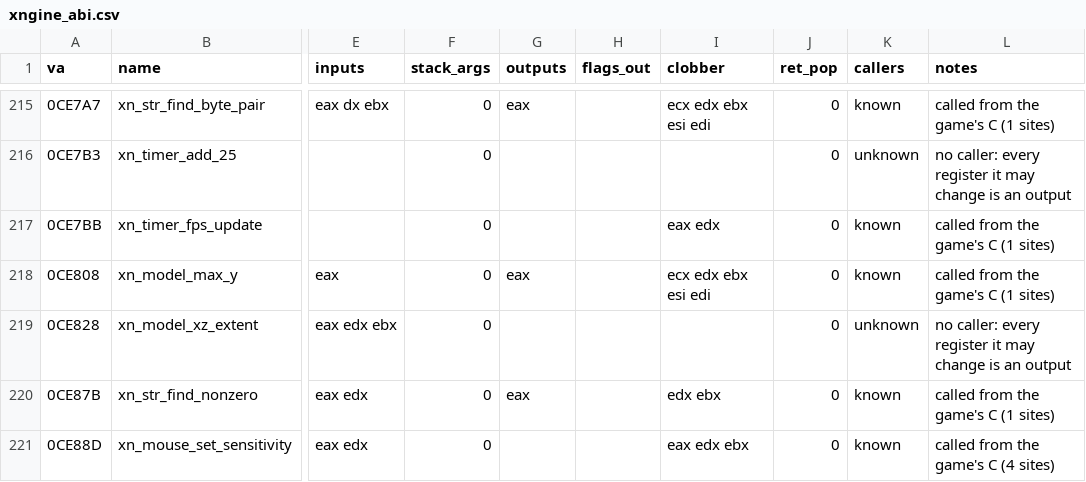
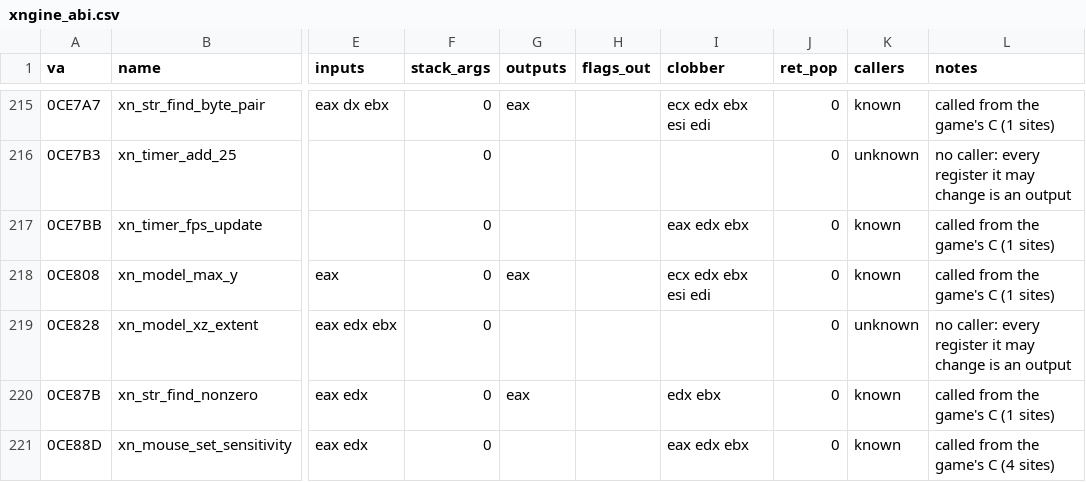
Before and after one commit to brotchie/daggerfall-decomp, a CSV file: config/xngine_abi.csv, drawn as a sheet; only a part is shown, gaps mark what is left out; the diff covers the shown part only; the diff names each change by its address in the sheet, - before the commit and + after, or states it on an @@ line.

```diff
--- a/config/xngine_abi.csv
+++ b/config/xngine_abi.csv
-I217 (clobber): eax edx
+I217 (clobber): eax edx ebx
```
Also changed, not shown: 18 edited cells elsewhere in this file, 5 other files.
